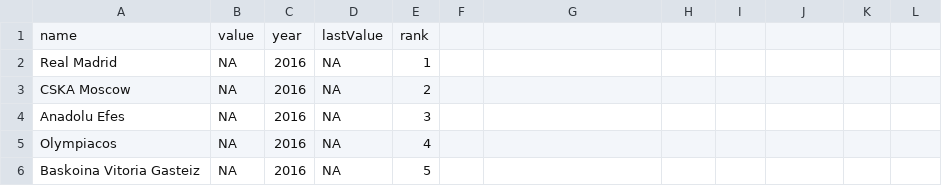
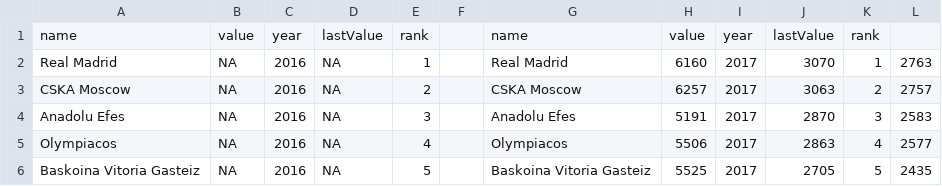
Before and after one commit to orhunadam/euroleague, a CSV file: Euroleague.csv, drawn as a sheet; only a part is shown; the diff covers the shown part only.

Commit message:
Add files via upload

```diff
--- a/Euroleague.csv
+++ b/Euroleague.csv
@@ -1,6 +1,6 @@
-name,value,year,lastValue,rank
-Real Madrid,NA,2016,NA,1
-CSKA Moscow,NA,2016,NA,2
-Anadolu Efes,NA,2016,NA,3
-Olympiacos,NA,2016,NA,4
-Baskoina Vitoria Gasteiz,NA,2016,NA,5
+name,value,year,lastValue,rank,,name,value,year,lastValue,rank,
+Real Madrid,NA,2016,NA,1,,Real Madrid,6160,2017,3070,1,2763
+CSKA Moscow,NA,2016,NA,2,,CSKA Moscow,6257,2017,3063,2,2757
+Anadolu Efes,NA,2016,NA,3,,Anadolu Efes,5191,2017,2870,3,2583
+Olympiacos,NA,2016,NA,4,,Olympiacos,5506,2017,2863,4,2577
+Baskoina Vitoria Gasteiz,NA,2016,NA,5,,Baskoina Vitoria Gasteiz,5525,2017,2705,5,2435
```
Also changed, not shown: 103 edited cells elsewhere in this file.
